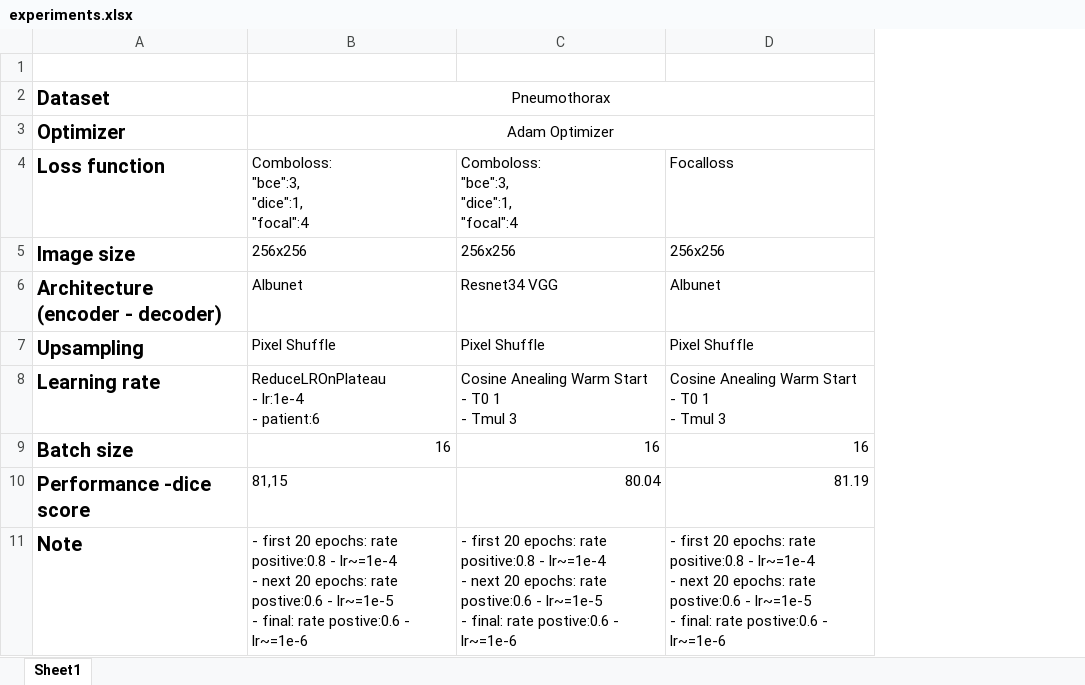
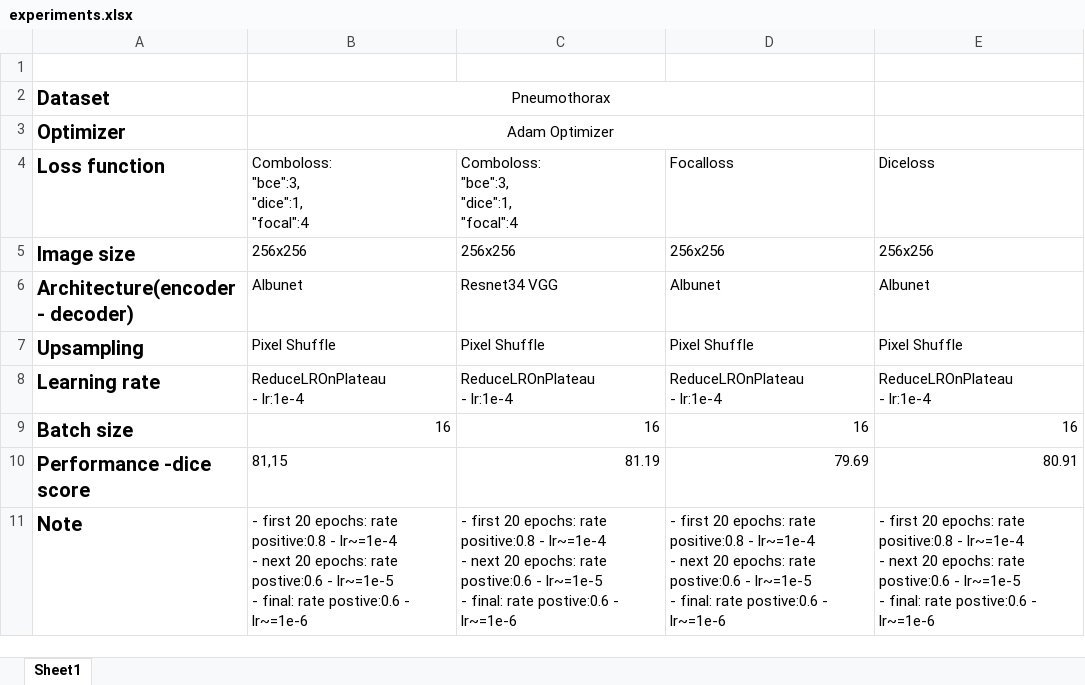
Before and after one commit to huyentls1114/vinbrain-internship, an Excel workbook: w6_7/experiments.xlsx, sheet Sheet1, drawn as a sheet; values as stored, in another font and other column widths than the file's, no borders; ↵ is a line break in a cell; the diff names each change by its address in the sheet, - before the commit and + after, or states it on an @@ line.

Commit message:
resnet101-comboloss

```diff
--- a/w6_7/experiments.xlsx (sheet Sheet1)
+++ b/w6_7/experiments.xlsx (sheet Sheet1)
+column E (Diceloss), rows 5-11: 256x256 | Albunet | Pixel Shuffle | ReduceLROnPlateau ↵ - lr:1e-4 | 16 | 80.91 | - first 20 epochs: rate positive:0.8 - lr~=1e-4 ↵ - next 20 epochs: rate postive:0.6 - lr~=1e-5 ↵ - final: rate postive:0.6 - lr~=1e-6
-A6 (Loss function): Architecture ↵ (encoder - decoder)
+A6 (Loss function): Architecture(encoder - decoder)
-B8: ReduceLROnPlateau ↵ - lr:1e-4 ↵ - patient:6
+B8: ReduceLROnPlateau ↵ - lr:1e-4
-C8: Cosine Anealing Warm Start ↵ - T0 1 ↵ - Tmul 3
+C8: ReduceLROnPlateau ↵ - lr:1e-4
-D8 (Focalloss): Cosine Anealing Warm Start ↵ - T0 1 ↵ - Tmul 3
+D8 (Focalloss): ReduceLROnPlateau ↵ - lr:1e-4
-C10: 80.04
+C10: 81.19
-D10 (Focalloss): 81.19
+D10 (Focalloss): 79.69
```
Also changed, not shown: 1 other file.
